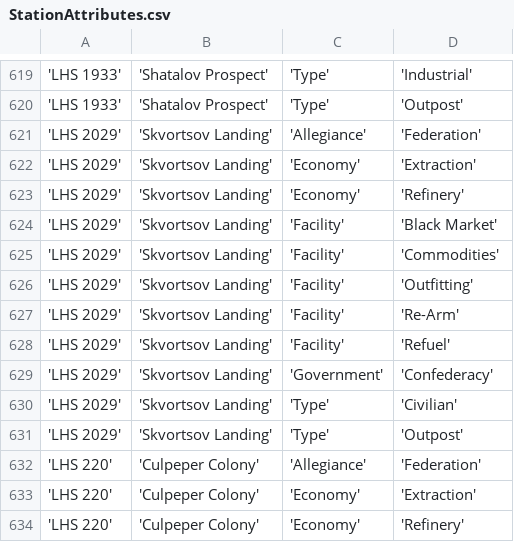
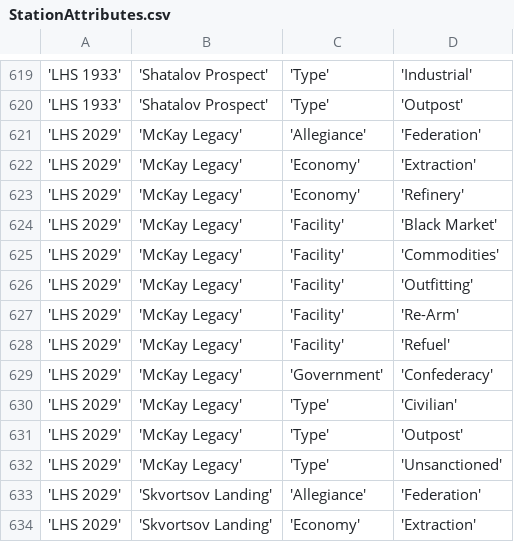
Before and after one commit to EliteDangerous/tradedangerous, a CSV file: data/StationAttributes.csv, drawn as a sheet; only a part is shown, gaps mark what is left out; the shorter side is filled out with more unchanged rows; the diff names each change by its address in the sheet, - before the commit and + after, or states it on an @@ line.

Commit message:
New station: LHS 2029/McKay Legacy

```diff
--- a/data/StationAttributes.csv
+++ b/data/StationAttributes.csv
+row 621: 'LHS 2029' | 'McKay Legacy' | 'Allegiance' | 'Federation'
+row 622: 'LHS 2029' | 'McKay Legacy' | 'Economy' | 'Extraction'
+row 623: 'LHS 2029' | 'McKay Legacy' | 'Economy' | 'Refinery'
+row 624: 'LHS 2029' | 'McKay Legacy' | 'Facility' | 'Black Market'
+row 625: 'LHS 2029' | 'McKay Legacy' | 'Facility' | 'Commodities'
+row 626: 'LHS 2029' | 'McKay Legacy' | 'Facility' | 'Outfitting'
+row 627: 'LHS 2029' | 'McKay Legacy' | 'Facility' | 'Re-Arm'
+row 628: 'LHS 2029' | 'McKay Legacy' | 'Facility' | 'Refuel'
+row 629: 'LHS 2029' | 'McKay Legacy' | 'Government' | 'Confederacy'
+row 630: 'LHS 2029' | 'McKay Legacy' | 'Type' | 'Civilian'
+row 631: 'LHS 2029' | 'McKay Legacy' | 'Type' | 'Outpost'
+row 632: 'LHS 2029' | 'McKay Legacy' | 'Type' | 'Unsanctioned'
```
Also changed, not shown: data/Station.csv.
